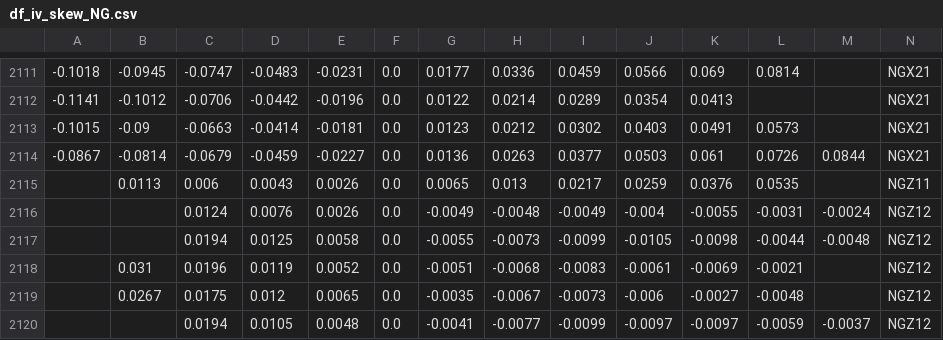
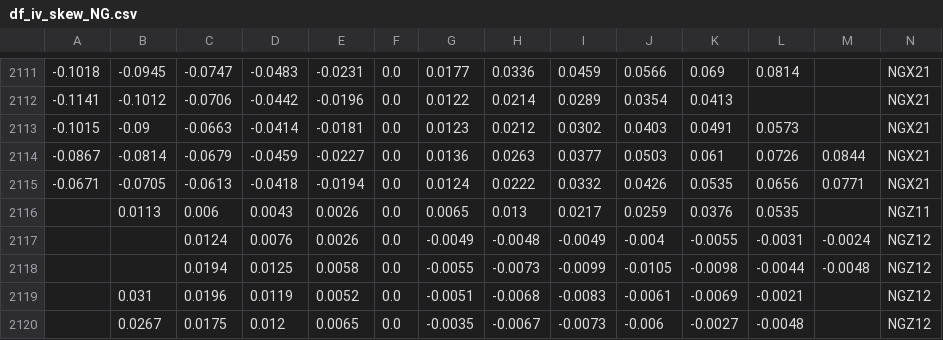
Before and after one commit to bgithub1/dashgrid, a CSV file: dashgrid/df_iv_skew_NG.csv, drawn as a sheet; only a part is shown, gaps mark what is left out; the shorter side is filled out with more unchanged rows; rows hold the shown columns only; the diff names each change by its address in the sheet, - before the commit and + after, or states it on an @@ line.

```diff
--- a/dashgrid/df_iv_skew_NG.csv
+++ b/dashgrid/df_iv_skew_NG.csv
+row 2115: -0.0671 | -0.0705 | -0.0613 | -0.0418 | -0.0194 | 0.0 | 0.0124 | 0.0222 | 0.0332 | 0.0426 | 0.0535 | 0.0656 | 0.0771 | NGX21
```
Also changed, not shown: dashgrid/df_iv_skew_CL.csv, dashgrid/df_iv_skew_ES.csv, 3 other files.
